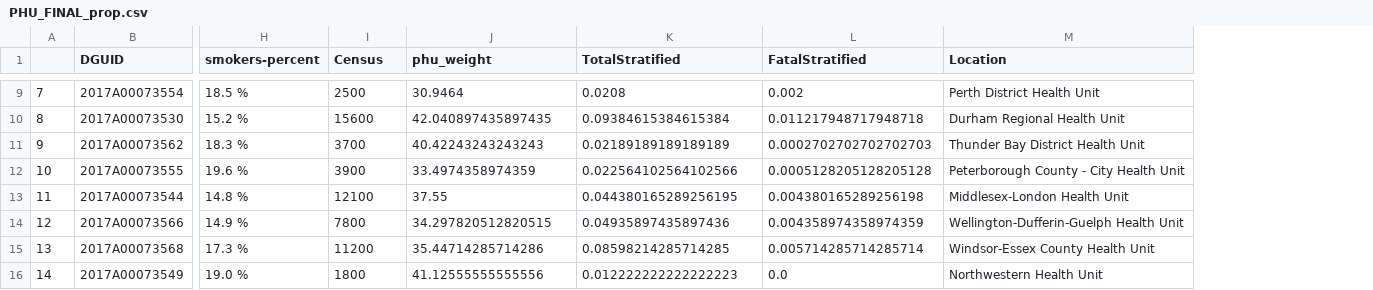
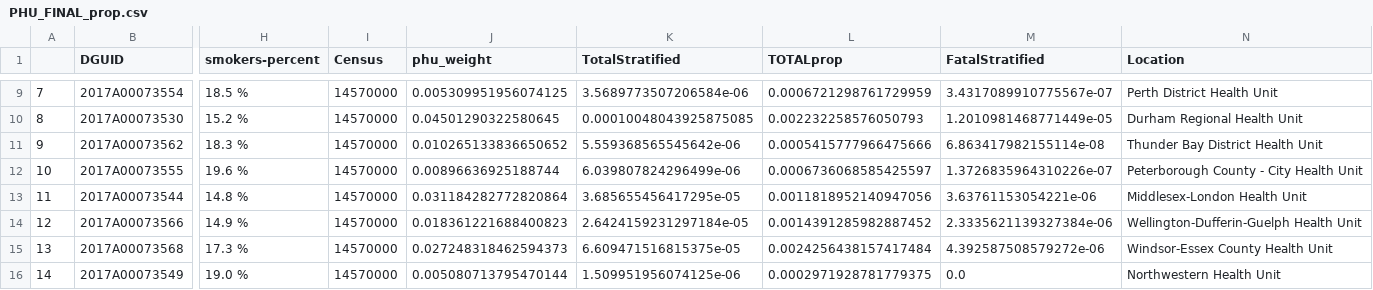
Before and after one commit to CSBP-CPSE/MDS-Capstone-2020, a CSV file: data/PMD-en/PHU_FINAL_prop.csv, drawn as a sheet; only a part is shown, gaps mark what is left out; addresses are those after the commit; the diff covers the shown part only; the diff names each change by its address in the sheet, - before the commit and + after, or states it on an @@ line.

```diff
--- a/data/PMD-en/PHU_FINAL_prop.csv
+++ b/data/PMD-en/PHU_FINAL_prop.csv
+column L (TOTALprop), rows 9-16: 0.0006721298761729959 | 0.002232258576050793 | 0.0005415777966475666 | 0.0006736068585425597 | 0.0011818952140947056 | 0.0014391285982887452 | 0.0024256438157417484 | 0.0002971928781779375
-I9 (Census): 2500
+I9 (Census): 14570000
-J9 (phu_weight): 30.9464
+J9 (phu_weight): 0.005309951956074125
-K9 (TotalStratified): 0.0208
+K9 (TotalStratified): 3.5689773507206584e-06
-M9 (FatalStratified): 0.002
+M9 (FatalStratified): 3.4317089910775567e-07
-I10 (Census): 15600
+I10 (Census): 14570000
-J10 (phu_weight): 42.040897435897435
+J10 (phu_weight): 0.04501290322580645
-K10 (TotalStratified): 0.09384615384615384
+K10 (TotalStratified): 0.00010048043925875085
-M10 (FatalStratified): 0.011217948717948718
+M10 (FatalStratified): 1.2010981468771449e-05
-I11 (Census): 3700
+I11 (Census): 14570000
-J11 (phu_weight): 40.42243243243243
+J11 (phu_weight): 0.010265133836650652
-K11 (TotalStratified): 0.02189189189189189
+K11 (TotalStratified): 5.559368565545642e-06
-M11 (FatalStratified): 0.0002702702702702703
+M11 (FatalStratified): 6.863417982155114e-08
-I12 (Census): 3900
+I12 (Census): 14570000
-J12 (phu_weight): 33.4974358974359
+J12 (phu_weight): 0.00896636925188744
-K12 (TotalStratified): 0.022564102564102566
+K12 (TotalStratified): 6.039807824296499e-06
-M12 (FatalStratified): 0.0005128205128205128
+M12 (FatalStratified): 1.3726835964310226e-07
-I13 (Census): 12100
+I13 (Census): 14570000
-J13 (phu_weight): 37.55
+J13 (phu_weight): 0.031184282772820864
-K13 (TotalStratified): 0.044380165289256195
+K13 (TotalStratified): 3.685655456417295e-05
-M13 (FatalStratified): 0.004380165289256198
+M13 (FatalStratified): 3.63761153054221e-06
-I14 (Census): 7800
+I14 (Census): 14570000
-J14 (phu_weight): 34.297820512820515
+J14 (phu_weight): 0.018361221688400823
-K14 (TotalStratified): 0.04935897435897436
+K14 (TotalStratified): 2.6424159231297184e-05
-M14 (FatalStratified): 0.004358974358974359
+M14 (FatalStratified): 2.3335621139327384e-06
-I15 (Census): 11200
+I15 (Census): 14570000
-J15 (phu_weight): 35.44714285714286
+J15 (phu_weight): 0.027248318462594373
-K15 (TotalStratified): 0.08598214285714285
+K15 (TotalStratified): 6.609471516815375e-05
-M15 (FatalStratified): 0.005714285714285714
+M15 (FatalStratified): 4.392587508579272e-06
-I16 (Census): 1800
+I16 (Census): 14570000
-J16 (phu_weight): 41.12555555555556
+J16 (phu_weight): 0.005080713795470144
-K16 (TotalStratified): 0.012222222222222223
+K16 (TotalStratified): 1.509951956074125e-06
```
Also changed, not shown: 108 edited cells elsewhere in this file, data/PMD-en/PHU_FINAL_num.csv, 9 other files.
